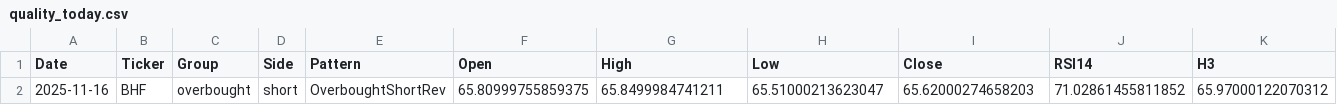
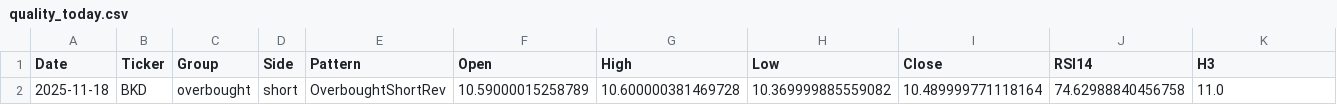
Before and after one commit to mpincus/SwingScannerWatchlist-GPT, a CSV file: data/quality_today.csv, drawn as a sheet; only a part is shown; removed rows and columns are numbered as before the commit, all else as after; rows hold the shown columns only; the diff names each change by its address in the sheet, - before the commit and + after, or states it on an @@ line.

```diff
--- a/data/quality_today.csv
+++ b/data/quality_today.csv
-row 2: 2025-11-16 | BHF | overbought | short | OverboughtShortRev | 65.80999755859375 | 65.8499984741211 | 65.51000213623047 | 65.62000274658203 | 71.02861455811852 | 65.97000122070312
+row 2: 2025-11-18 | BKD | overbought | short | OverboughtShortRev | 10.59000015258789 | 10.600000381469728 | 10.369999885559082 | 10.489999771118164 | 74.62988840456758 | 11.0
```
Also changed, not shown: docs/quality_today.csv.
